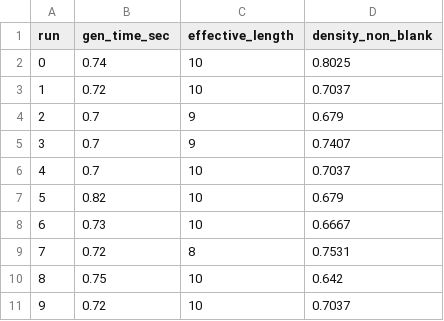
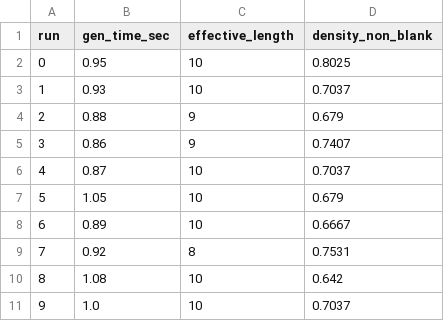
Before and after one commit to crowdgames/sturgeon-eval-spacetime, a CSV file: _out/metrics/soko_run.csv, drawn as a sheet.

```diff
--- a/_out/metrics/soko_run.csv
+++ b/_out/metrics/soko_run.csv
@@ -1,11 +1,11 @@
 run,gen_time_sec,effective_length,density_non_blank
-0,0.74,10,0.8025
-1,0.72,10,0.7037
-2,0.7,9,0.679
-3,0.7,9,0.7407
-4,0.7,10,0.7037
-5,0.82,10,0.679
-6,0.73,10,0.6667
-7,0.72,8,0.7531
-8,0.75,10,0.642
-9,0.72,10,0.7037
+0,0.95,10,0.8025
+1,0.93,10,0.7037
+2,0.88,9,0.679
+3,0.86,9,0.7407
+4,0.87,10,0.7037
+5,1.05,10,0.679
+6,0.89,10,0.6667
+7,0.92,8,0.7531
+8,1.08,10,0.642
+9,1.0,10,0.7037
```
Also changed, not shown: _out/metrics/blockdude_run.csv, 40 other files.
